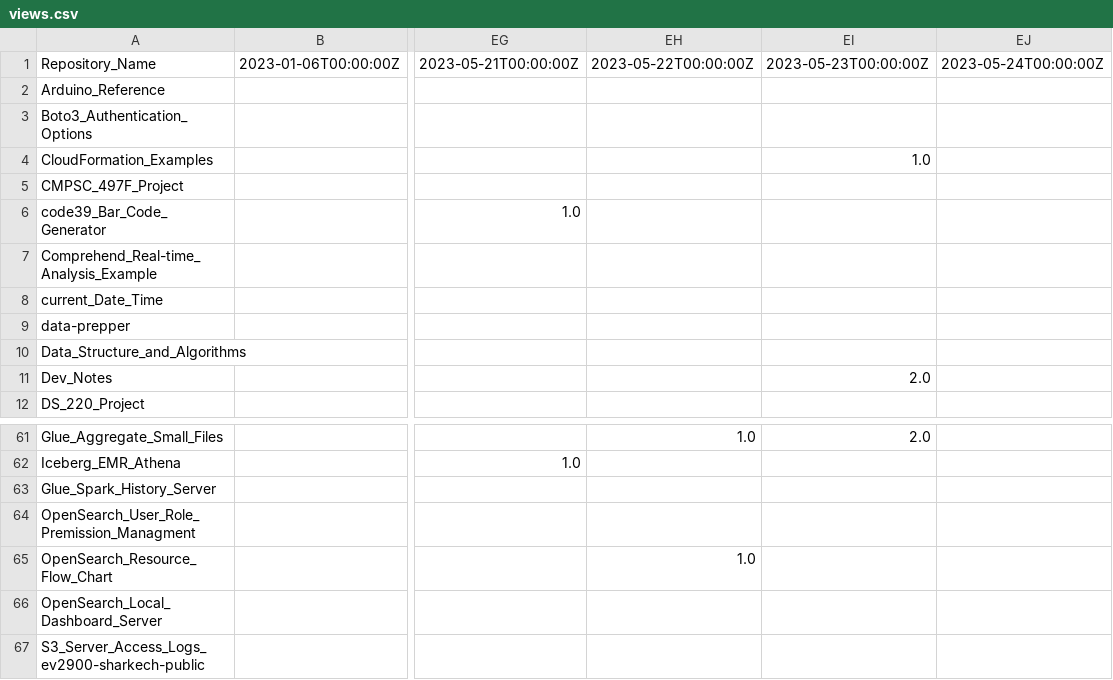
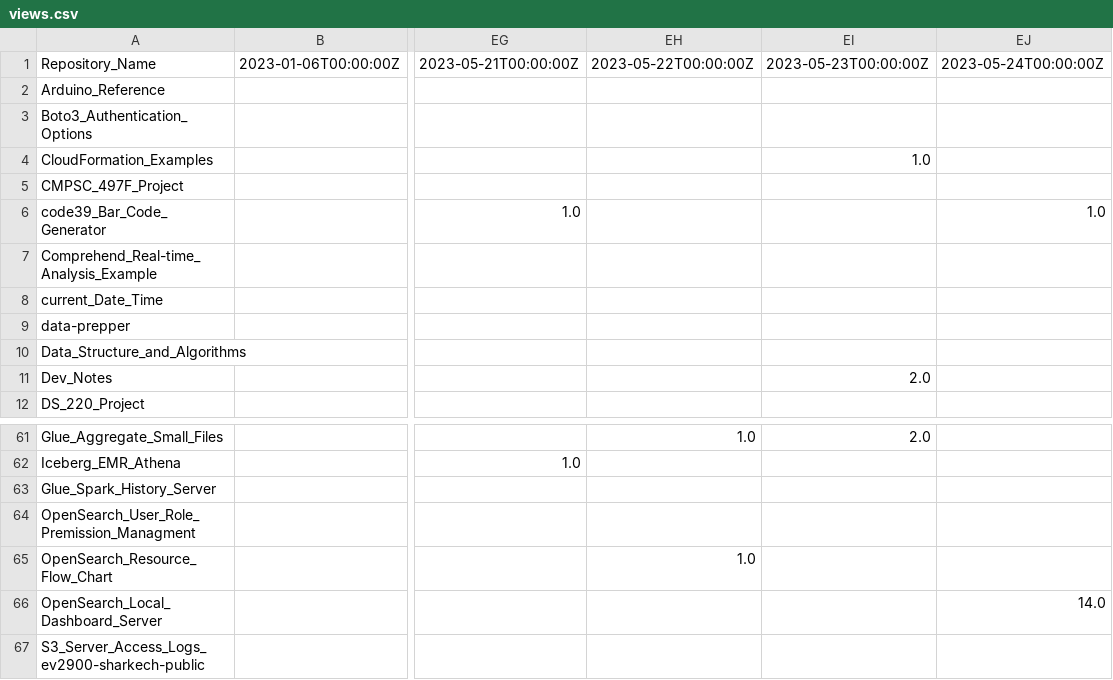
Before and after one commit to ev2900/GitHub_Insigths_History, a CSV file: Metric_Collection/Metric_Data/views.csv, drawn as a sheet; only a part is shown, gaps mark what is left out; the diff covers the shown part only; the diff names each change by its address in the sheet, - before the commit and + after, or states it on an @@ line.

```diff
--- a/Metric_Collection/Metric_Data/views.csv
+++ b/Metric_Collection/Metric_Data/views.csv
-EJ6: (empty)
+EJ6: 1.0
-EJ66: (empty)
+EJ66: 14.0
```
Also changed, not shown: 13 edited cells elsewhere in this file, Metric_Collection/Metric_Data/unique_visits.csv.
